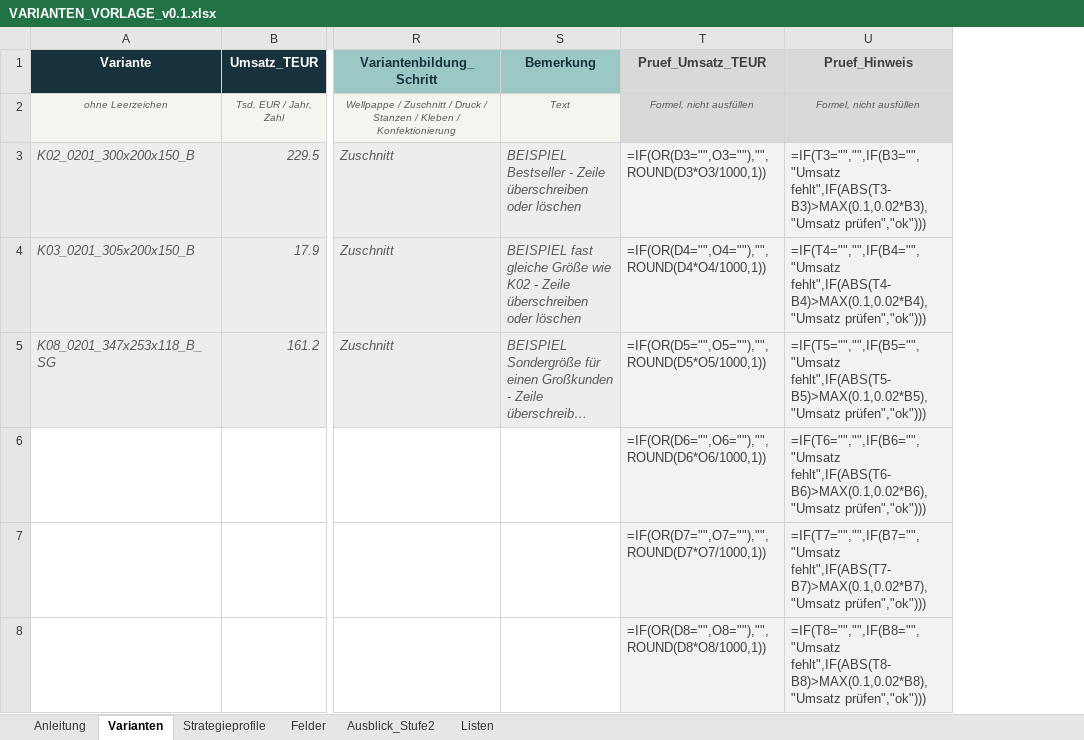
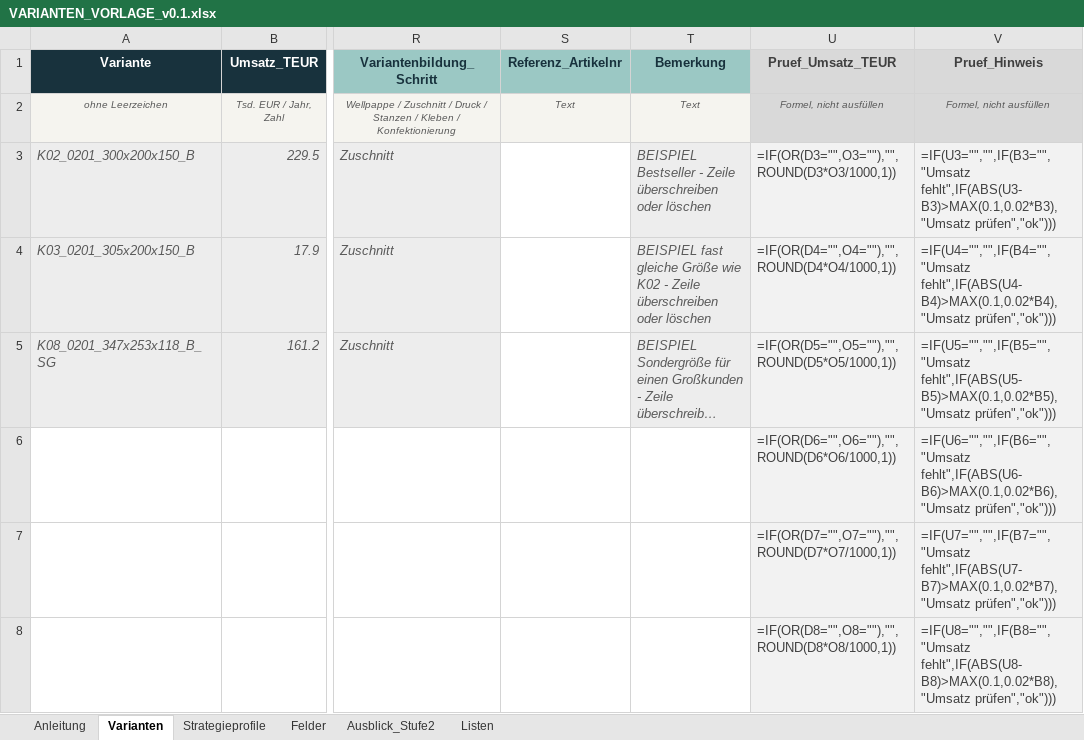
Before and after one commit to leonryuu29/ipm-datenerhebung, an Excel workbook: vorlagen/VARIANTEN_VORLAGE_v0.1.xlsx, sheet Varianten, drawn as a sheet; only a part is shown, gaps mark what is left out; long unchanged cells end in …; values as stored, in another font and other column widths than the file's, no borders; formulas without a stored value are shown as written; conditional formats not drawn; addresses are those after the commit; the diff covers the shown part only; the diff names each change by its address in the sheet, - before the commit and + after, or states it on an @@ line.

```diff
--- a/vorlagen/VARIANTEN_VORLAGE_v0.1.xlsx (sheet Varianten)
+++ b/vorlagen/VARIANTEN_VORLAGE_v0.1.xlsx (sheet Varianten)
+column S (Referenz_Artikelnr), row 2: Text
-V3 (Pruef_Hinweis): =IF(T3="","",IF(B3="","Umsatz fehlt",IF(ABS(T3-B3)>MAX(0.1,0.02*B3),"Umsatz prüfen","ok")))
+V3 (Pruef_Hinweis): =IF(U3="","",IF(B3="","Umsatz fehlt",IF(ABS(U3-B3)>MAX(0.1,0.02*B3),"Umsatz prüfen","ok")))
-V4 (Pruef_Hinweis): =IF(T4="","",IF(B4="","Umsatz fehlt",IF(ABS(T4-B4)>MAX(0.1,0.02*B4),"Umsatz prüfen","ok")))
+V4 (Pruef_Hinweis): =IF(U4="","",IF(B4="","Umsatz fehlt",IF(ABS(U4-B4)>MAX(0.1,0.02*B4),"Umsatz prüfen","ok")))
-V5 (Pruef_Hinweis): =IF(T5="","",IF(B5="","Umsatz fehlt",IF(ABS(T5-B5)>MAX(0.1,0.02*B5),"Umsatz prüfen","ok")))
+V5 (Pruef_Hinweis): =IF(U5="","",IF(B5="","Umsatz fehlt",IF(ABS(U5-B5)>MAX(0.1,0.02*B5),"Umsatz prüfen","ok")))
-V6 (Pruef_Hinweis): =IF(T6="","",IF(B6="","Umsatz fehlt",IF(ABS(T6-B6)>MAX(0.1,0.02*B6),"Umsatz prüfen","ok")))
+V6 (Pruef_Hinweis): =IF(U6="","",IF(B6="","Umsatz fehlt",IF(ABS(U6-B6)>MAX(0.1,0.02*B6),"Umsatz prüfen","ok")))
-V7 (Pruef_Hinweis): =IF(T7="","",IF(B7="","Umsatz fehlt",IF(ABS(T7-B7)>MAX(0.1,0.02*B7),"Umsatz prüfen","ok")))
+V7 (Pruef_Hinweis): =IF(U7="","",IF(B7="","Umsatz fehlt",IF(ABS(U7-B7)>MAX(0.1,0.02*B7),"Umsatz prüfen","ok")))
-V8 (Pruef_Hinweis): =IF(T8="","",IF(B8="","Umsatz fehlt",IF(ABS(T8-B8)>MAX(0.1,0.02*B8),"Umsatz prüfen","ok")))
+V8 (Pruef_Hinweis): =IF(U8="","",IF(B8="","Umsatz fehlt",IF(ABS(U8-B8)>MAX(0.1,0.02*B8),"Umsatz prüfen","ok")))
```
Also changed, not shown: 54 edited cells elsewhere in this sheet, sheet Felder, data/synthetic/technischer_test_v0.1/technischer_testdatensatz_v0.1.xlsx, 18 other files.
